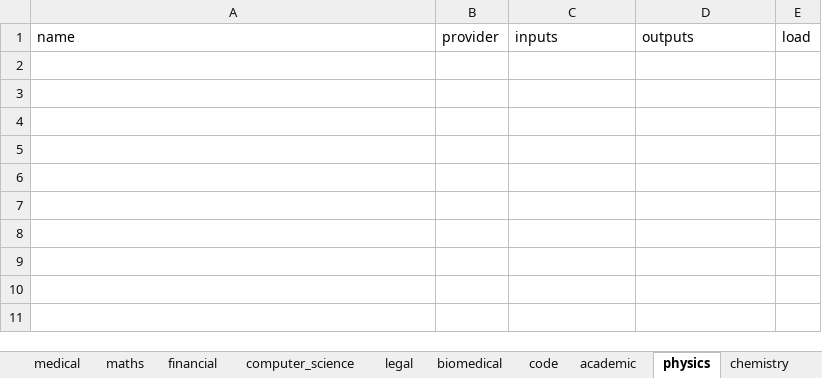
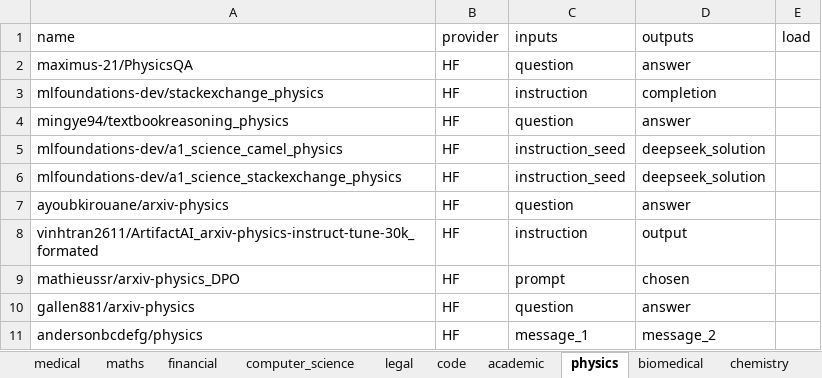
Before and after one commit to Armandolando/Safety_Alignment_DIffusion, an Excel workbook: Dataset.xlsx, sheet physics, drawn as a sheet; values as stored, in another font and other column widths than the file's, no borders; the diff names each change by its address in the sheet, - before the commit and + after, or states it on an @@ line.

```diff
--- a/Dataset.xlsx (sheet physics)
+++ b/Dataset.xlsx (sheet physics)
@@ sheet tab order changed: medical | maths | financial | computer_science | legal | code | academic | physics | biomedical | chemistry @@
+row 2: maximus-21/PhysicsQA | HF | question | answer
+row 3: mlfoundations-dev/stackexchange_physics | HF | instruction | completion
+row 4: mingye94/textbookreasoning_physics | HF | question | answer
+row 5: mlfoundations-dev/a1_science_camel_physics | HF | instruction_seed | deepseek_solution
+row 6: mlfoundations-dev/a1_science_stackexchange_physics | HF | instruction_seed | deepseek_solution
+row 7: ayoubkirouane/arxiv-physics | HF | question | answer
+row 8: vinhtran2611/ArtifactAI_arxiv-physics-instruct-tune-30k_formated | HF | instruction | output
+row 9: mathieussr/arxiv-physics_DPO | HF | prompt | chosen
+row 10: gallen881/arxiv-physics | HF | question | answer
+row 11: andersonbcdefg/physics | HF | message_1 | message_2
```
Also changed, not shown: sheet chemistry, sheet academic, sheet biomedical, sheet code, sheet computer_science, 2 other files.
